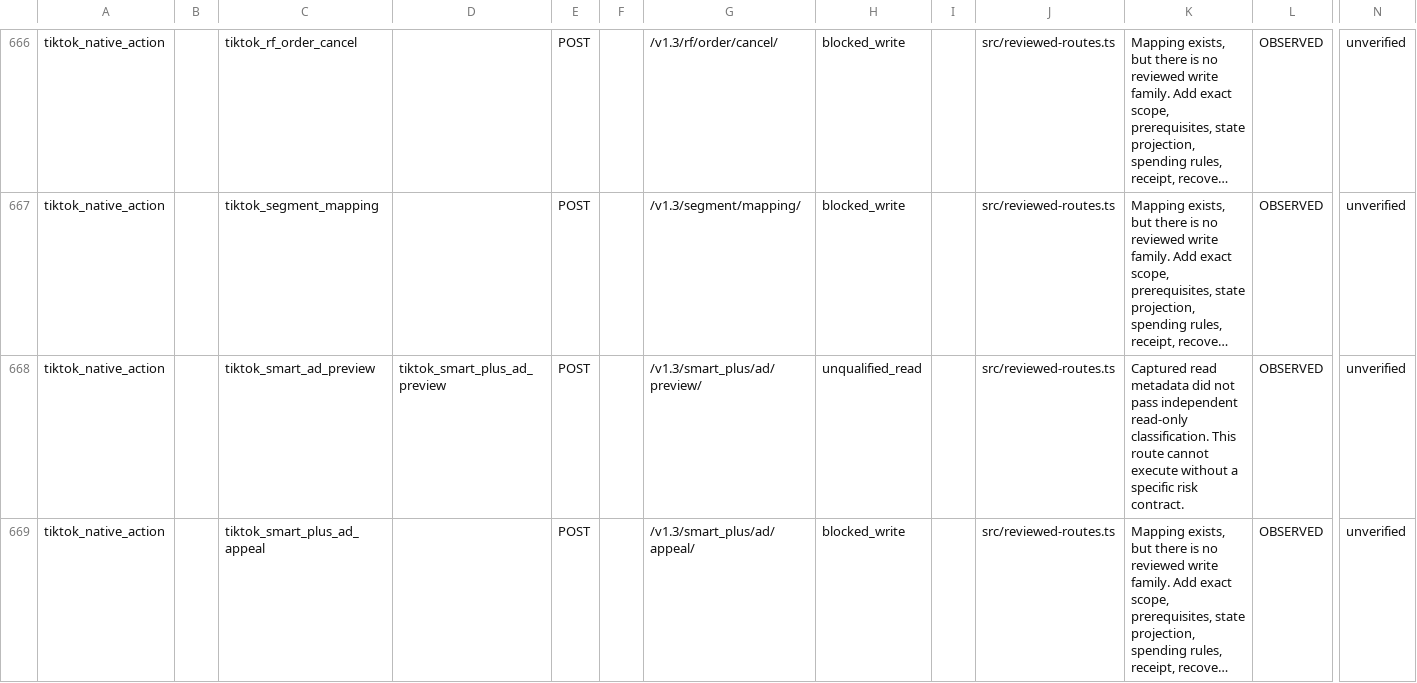
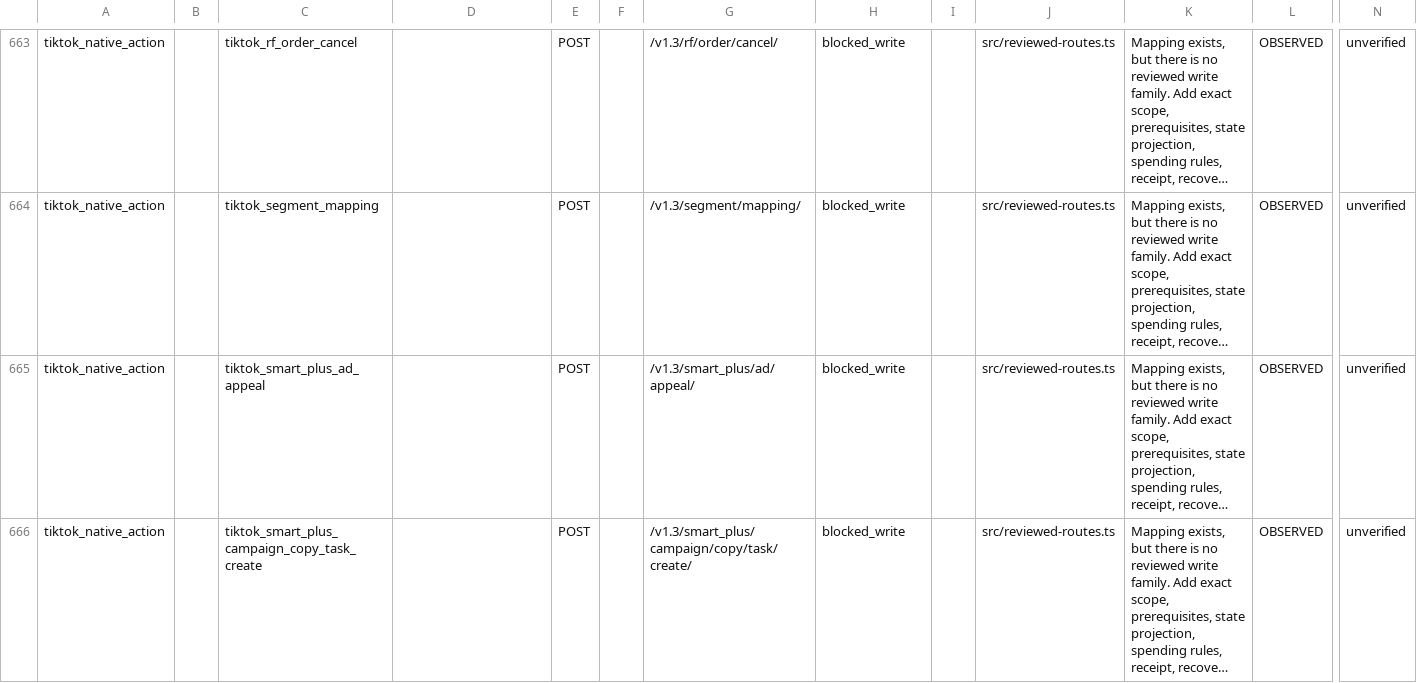
Before and after one commit to magdyezy1/CAMCP, a CSV file: docs/implementation/REMAINING-ACTIONS-2026-09-26.csv, drawn as a sheet; only a part is shown, gaps mark what is left out; the shorter side is filled out with more unchanged rows; long unchanged cells end in …; rows hold the shown columns only; the diff covers the shown part only; the diff names each change by its address in the sheet, - before the commit and + after, or states it on an @@ line.

```diff
--- a/docs/implementation/REMAINING-ACTIONS-2026-09-26.csv
+++ b/docs/implementation/REMAINING-ACTIONS-2026-09-26.csv
-row 668: tiktok_native_action |  | tiktok_smart_ad_preview | tiktok_smart_plus_ad_preview | POST |  | /v1.3/smart_plus/ad/preview/ | unqualified_read |  | src/reviewed-routes.ts | Captured read metadata did not pass independent read-only classification. This route cannot execute without a specific risk contract. | OBSERVED | unverified
```
Also changed, not shown: 5 removed rows elsewhere in this file, 16 other files.
